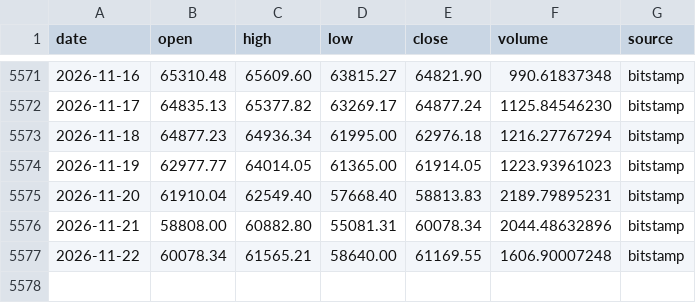
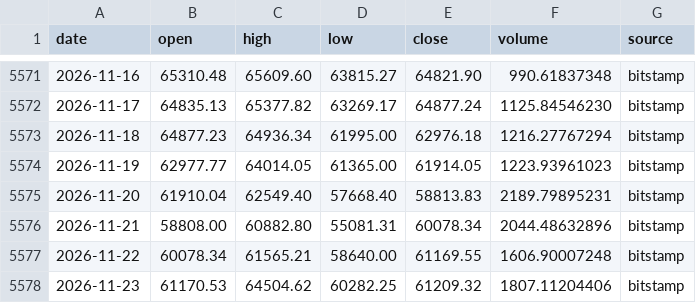
Before and after one commit to rcaljouw/btc-price-history, a CSV file: data/btc-usd-daily.csv, drawn as a sheet; only a part is shown, gaps mark what is left out; the diff names each change by its address in the sheet, - before the commit and + after, or states it on an @@ line.

```diff
--- a/data/btc-usd-daily.csv
+++ b/data/btc-usd-daily.csv
+row 5578: 2026-11-23 | 61170.53 | 64504.62 | 60282.25 | 61209.32 | 1807.11204406 | bitstamp
```
Also changed, not shown: 1 other file.
